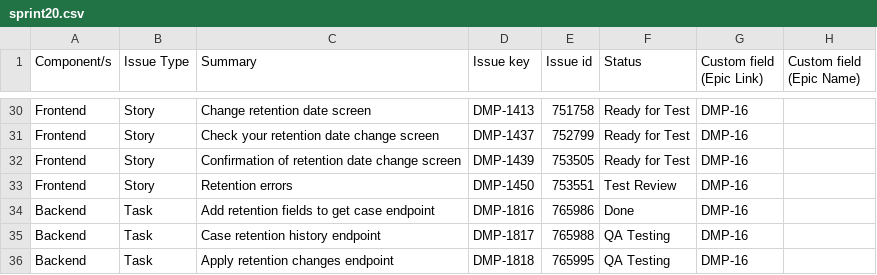
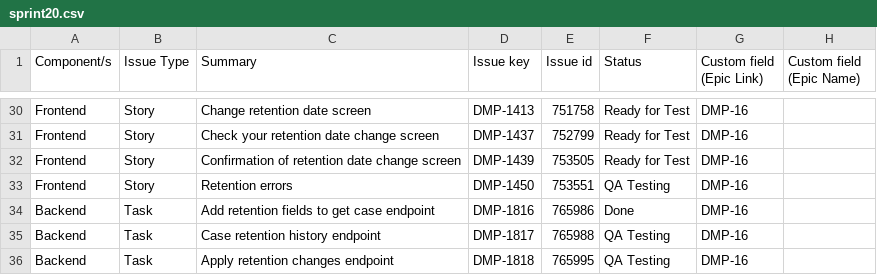
Before and after one commit to hmcts/darts-sprint-review, a CSV file: sprint20.csv, drawn as a sheet; only a part is shown, gaps mark what is left out; the diff covers the shown part only.

```diff
--- a/sprint20.csv
+++ b/sprint20.csv
@@ -32,3 +32,3 @@ Frontend|Story|Check your retention date change screen|DMP-1437|752799|Ready for
 Frontend|Story|Confirmation of retention date change screen|DMP-1439|753505|Ready for Test|DMP-16|
-Frontend|Story|Retention errors|DMP-1450|753551|Test Review|DMP-16|
+Frontend|Story|Retention errors|DMP-1450|753551|QA Testing|DMP-16|
 Backend |Task|Add retention fields to get case endpoint|DMP-1816|765986|Done|DMP-16|
```
Also changed, not shown: 2 added rows, 3 removed rows and 5 edited cells elsewhere in this file.
